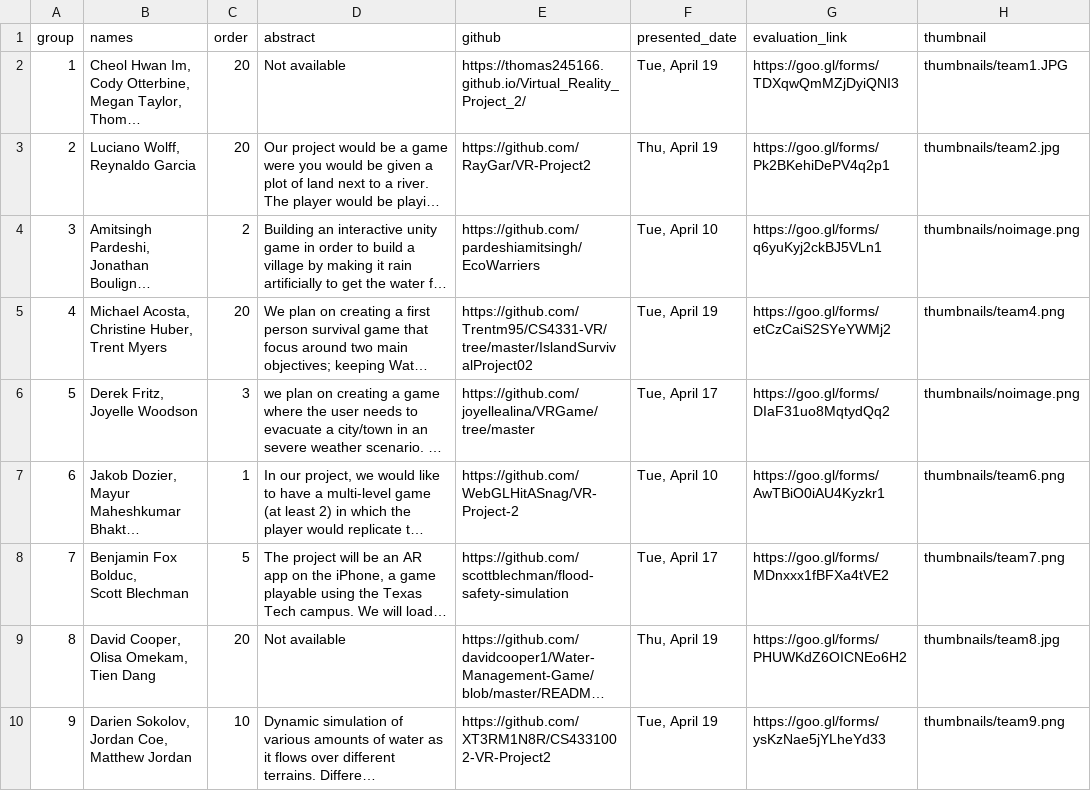
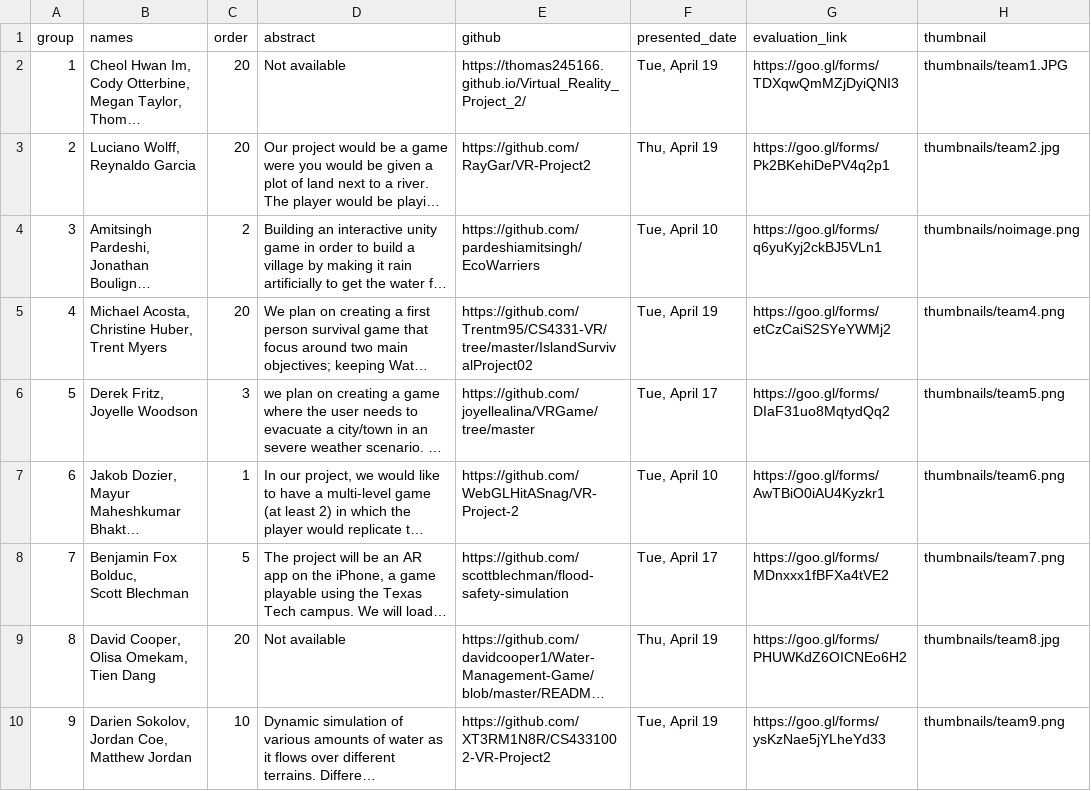
Before and after one commit to iDataVisualizationLab/5331Virtual-Reality, a CSV file: P2/P2Group.csv, drawn as a sheet; only a part is shown; long unchanged cells end in …; the diff covers the shown part only; the diff names each change by its address in the sheet, - before the commit and + after, or states it on an @@ line.

```diff
--- a/P2/P2Group.csv
+++ b/P2/P2Group.csv
-H6 (thumbnail): thumbnails/noimage.png
+H6 (thumbnail): thumbnails/team5.png
```
Also changed, not shown: 2 edited cells elsewhere in this file, 1 other file.
